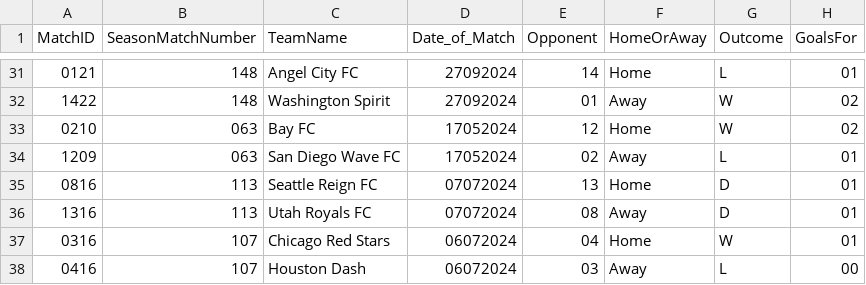
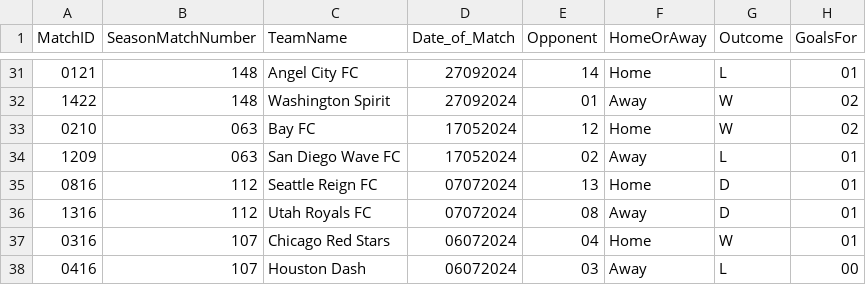
Before and after one commit to paigeliebel/Soccer_Touch, a CSV file: SpreadSheets/Match_Tobi.csv, drawn as a sheet; only a part is shown, gaps mark what is left out; the diff names each change by its address in the sheet, - before the commit and + after, or states it on an @@ line.

```diff
--- a/SpreadSheets/Match_Tobi.csv
+++ b/SpreadSheets/Match_Tobi.csv
-B35:B36 (SeasonMatchNumber): 113
+B35:B36 (SeasonMatchNumber): 112
```
Also changed, not shown: 2 other files.
